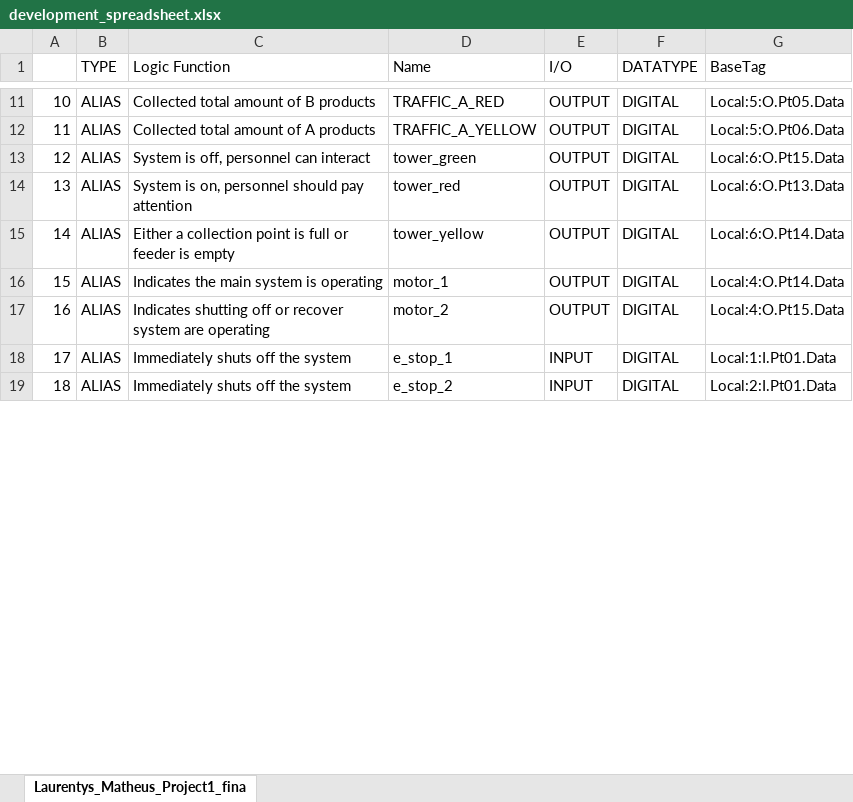
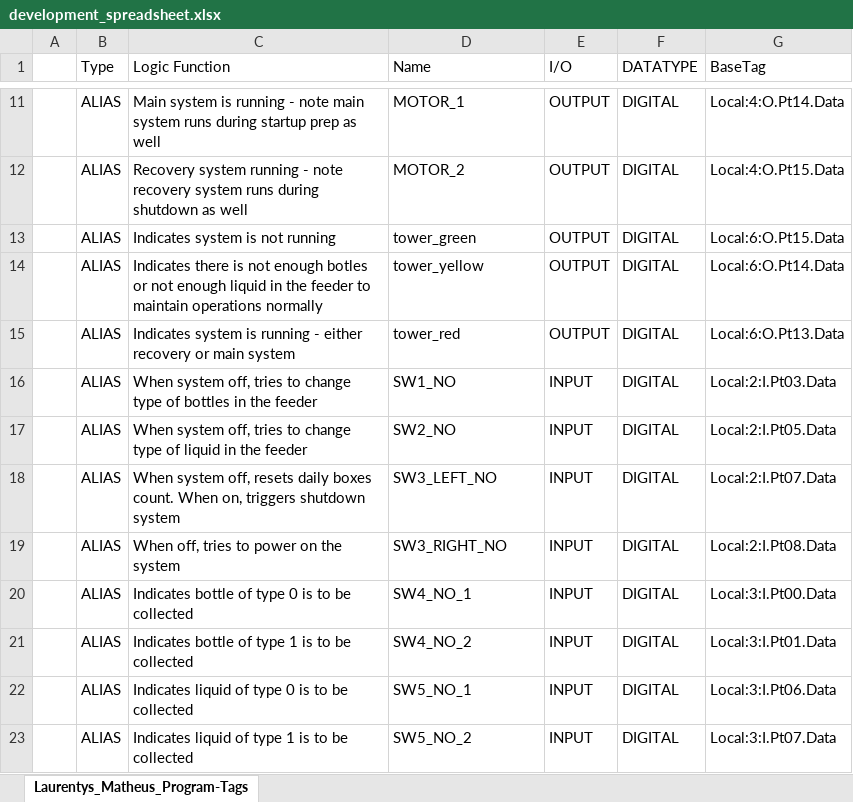
Before and after one commit to MLaurentys/EleventhSemester, an Excel workbook: MFET0450/project2/development_spreadsheet.xlsx, sheet Laurentys_Matheus_Program-Tags, drawn as a sheet; only a part is shown, gaps mark what is left out; values as stored, in another font and other column widths than the file's, no borders; removed rows and columns are numbered as before the commit, all else as after; the diff covers the shown part only; the diff names each change by its address in the sheet, - before the commit and + after, or states it on an @@ line.

```diff
--- a/MFET0450/project2/development_spreadsheet.xlsx (sheet Laurentys_Matheus_Program-Tags)
+++ b/MFET0450/project2/development_spreadsheet.xlsx (sheet Laurentys_Matheus_Program-Tags)
-sheet tab: Laurentys_Matheus_Project1_fina
+sheet tab: Laurentys_Matheus_Program-Tags
-B1: TYPE
+B1: Type
-A11: 10
+A11: (empty)
-C11 (Logic Function): Collected total amount of B products
+C11 (Logic Function): Main system is running - note main system runs during startup prep as well
-D11 (Name): TRAFFIC_A_RED
+D11 (Name): MOTOR_1
-G11 (BaseTag): Local:5:O.Pt05.Data
+G11 (BaseTag): Local:4:O.Pt14.Data
-A12: 11
+A12: (empty)
-C12 (Logic Function): Collected total amount of A products
+C12 (Logic Function): Recovery system running - note recovery system runs during shutdown as well
-D12 (Name): TRAFFIC_A_YELLOW
+D12 (Name): MOTOR_2
-G12 (BaseTag): Local:5:O.Pt06.Data
+G12 (BaseTag): Local:4:O.Pt15.Data
-A13: 12
+A13: (empty)
-C13 (Logic Function): System is off, personnel can interact
+C13 (Logic Function): Indicates system is not running
-row 14: 13 | ALIAS | System is on, personnel should pay attention | tower_red | OUTPUT | DIGITAL | Local:6:O.Pt13.Data
-A14: 14
+A14: (empty)
-C14 (Logic Function): Either a collection point is full or feeder is empty
+C14 (Logic Function): Indicates there is not enough botles or not enough liquid in the feeder to maintain operations normally
-row 16: 15 | ALIAS | Indicates the main system is operating | motor_1 | OUTPUT | DIGITAL | Local:4:O.Pt14.Data
-A15: 16
+A15: (empty)
-C15 (Logic Function): Indicates shutting off or recover system are operating
+C15 (Logic Function): Indicates system is running - either recovery or main system
-D15 (Name): motor_2
+D15 (Name): tower_red
-G15 (BaseTag): Local:4:O.Pt15.Data
+G15 (BaseTag): Local:6:O.Pt13.Data
+row 16:  | ALIAS | When system off, tries to change type of bottles in the feeder | SW1_NO | INPUT | DIGITAL | Local:2:I.Pt03.Data
+row 17:  | ALIAS | When system off, tries to change type of liquid in the feeder | SW2_NO | INPUT | DIGITAL | Local:2:I.Pt05.Data
+row 18:  | ALIAS | When system off, resets daily boxes count. When on, triggers shutdown system | SW3_LEFT_NO | INPUT | DIGITAL | Local:2:I.Pt07.Data
-A19: 17
+A19: (empty)
-C19 (Logic Function): Immediately shuts off the system
+C19 (Logic Function): When off, tries to power on the system
-D19 (Name): e_stop_1
+D19 (Name): SW3_RIGHT_NO
-G19 (BaseTag): Local:1:I.Pt01.Data
+G19 (BaseTag): Local:2:I.Pt08.Data
+row 20:  | ALIAS | Indicates bottle of type 0 is to be collected | SW4_NO_1 | INPUT | DIGITAL | Local:3:I.Pt00.Data
-A21: 18
+A21: (empty)
-C21 (Logic Function): Immediately shuts off the system
+C21 (Logic Function): Indicates bottle of type 1 is to be collected
-D21 (Name): e_stop_2
+D21 (Name): SW4_NO_2
-G21 (BaseTag): Local:2:I.Pt01.Data
+G21 (BaseTag): Local:3:I.Pt01.Data
+row 22:  | ALIAS | Indicates liquid of type 0 is to be collected | SW5_NO_1 | INPUT | DIGITAL | Local:3:I.Pt06.Data
+row 23:  | ALIAS | Indicates liquid of type 1 is to be collected | SW5_NO_2 | INPUT | DIGITAL | Local:3:I.Pt07.Data
```
Also changed, not shown: 53 added rows, 29 removed rows and 49 edited cells elsewhere in this sheet, 4 other files.
